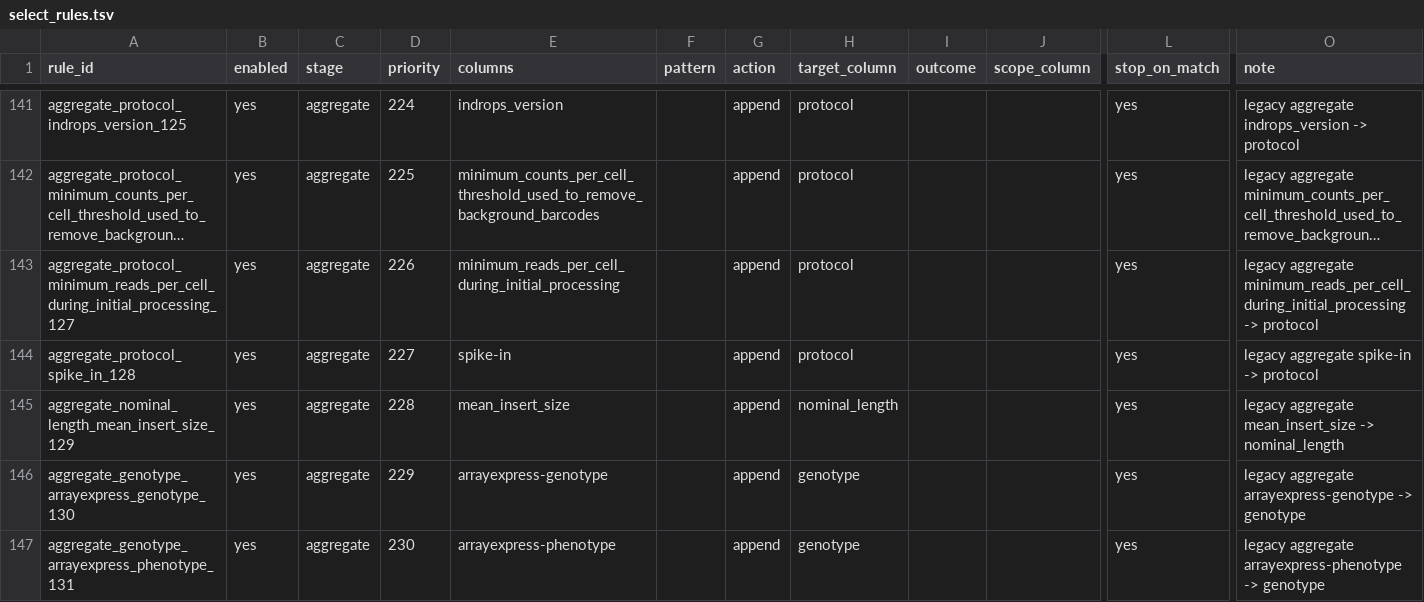
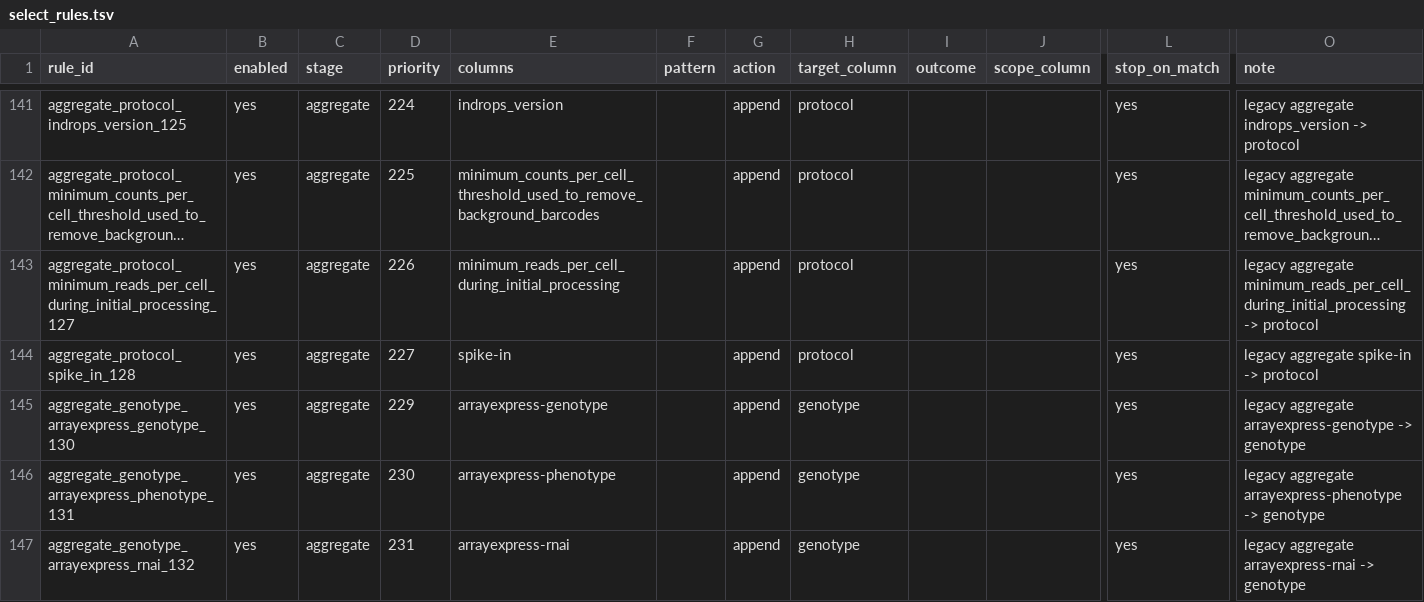
Before and after one commit to kfuku52/amalgkit, a TSV file: amalgkit/select_rule_sets/plantae/select_rules.tsv, drawn as a sheet; only a part is shown, gaps mark what is left out; the shorter side is filled out with more unchanged rows; long unchanged cells end in …; rows hold the shown columns only; the diff names each change by its address in the sheet, - before the commit and + after, or states it on an @@ line.

Commit message:
Preserve single-end fragment distributions and validate quant reuse
Keep supplied fragment means and standard deviations, with warning-bearing
200/20 assumptions only for missing components. Add run-specific TSV and
common CLI inputs, strict validation, and per-run source provenance.

Validate shared TSVs before batch selection. Check the current backend,
FASTQ layout and kallisto options before reusing outputs; guard generic
repairs against losing prior settings. Keep SAMPLE attributes separate
from EXPERIMENT insert statistics and preserve raw fragment metadata
through getfastq. Update selection rules, consumers, documentation and
unit/real-kallisto regression coverage.

```diff
--- a/amalgkit/select_rule_sets/plantae/select_rules.tsv
+++ b/amalgkit/select_rule_sets/plantae/select_rules.tsv
-row 145: aggregate_nominal_length_mean_insert_size_129 | yes | aggregate | 228 | mean_insert_size |  | append | nominal_length |  |  | yes | legacy aggregate mean_insert_size -> nominal_length
```
Also changed, not shown: amalgkit/select_rule_sets/vertebrate/select_rules.tsv, 22 other files.
